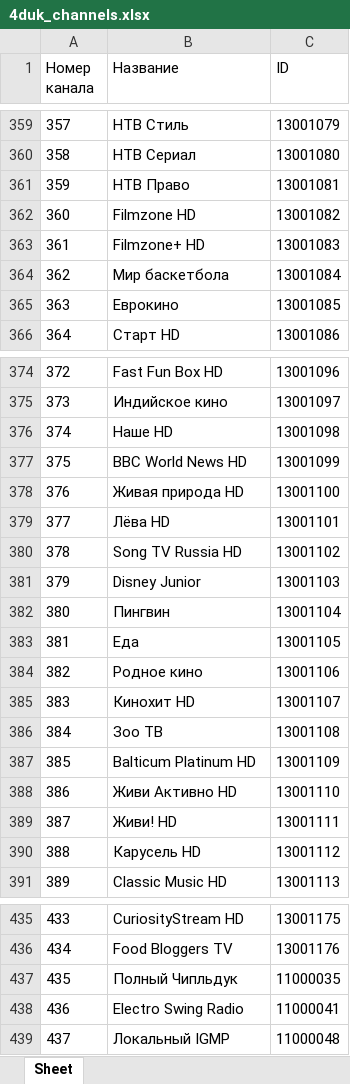
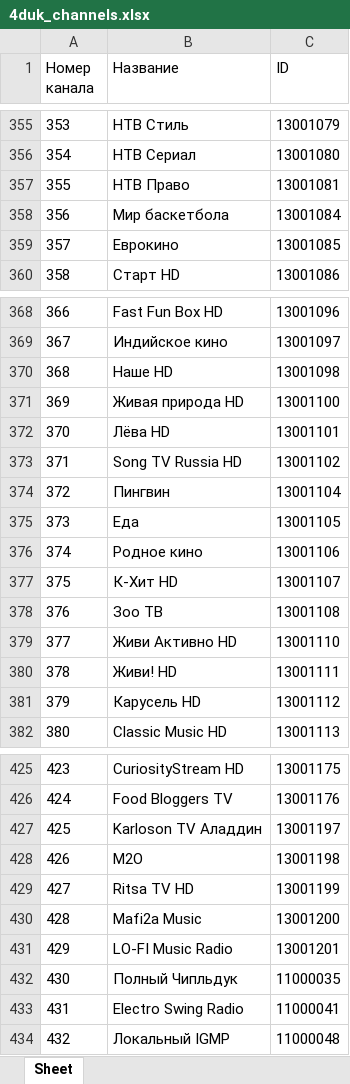
Before and after one commit to HomeOrSecurity/link, an Excel workbook: 4duk_channels.xlsx, sheet Sheet, drawn as a sheet; only a part is shown, gaps mark what is left out; values as stored, in another font and other column widths than the file's, no borders; removed rows and columns are numbered as before the commit, all else as after; the diff covers the shown part only; the diff names each change by its address in the sheet, - before the commit and + after, or states it on an @@ line.

Commit message:
Upload file 4duk_channels on 2023-10-17 14:18:36.700180

```diff
--- a/4duk_channels.xlsx (sheet Sheet)
+++ b/4duk_channels.xlsx (sheet Sheet)
@@ column A (Номер канала) renumbered from row 156 down @@
-row 362: 360 | Filmzone HD | 13001082
-row 363: 361 | Filmzone+ HD | 13001083
-row 377: 375 | BBC World News HD | 13001099
-row 381: 379 | Disney Junior | 13001103
-B377 (Название): Кинохит HD
+B377 (Название): К-Хит HD
-row 387: 385 | Balticum Platinum HD | 13001109
+row 427: 425 | Karloson TV Аладдин | 13001197
+row 428: 426 | M2O | 13001198
+row 429: 427 | Ritsa TV HD | 13001199
+row 430: 428 | Mafi2a Music | 13001200
+row 431: 429 | LO-FI Music Radio | 13001201
```
Also changed, not shown: 5 removed rows and 12 edited cells elsewhere in this sheet.
